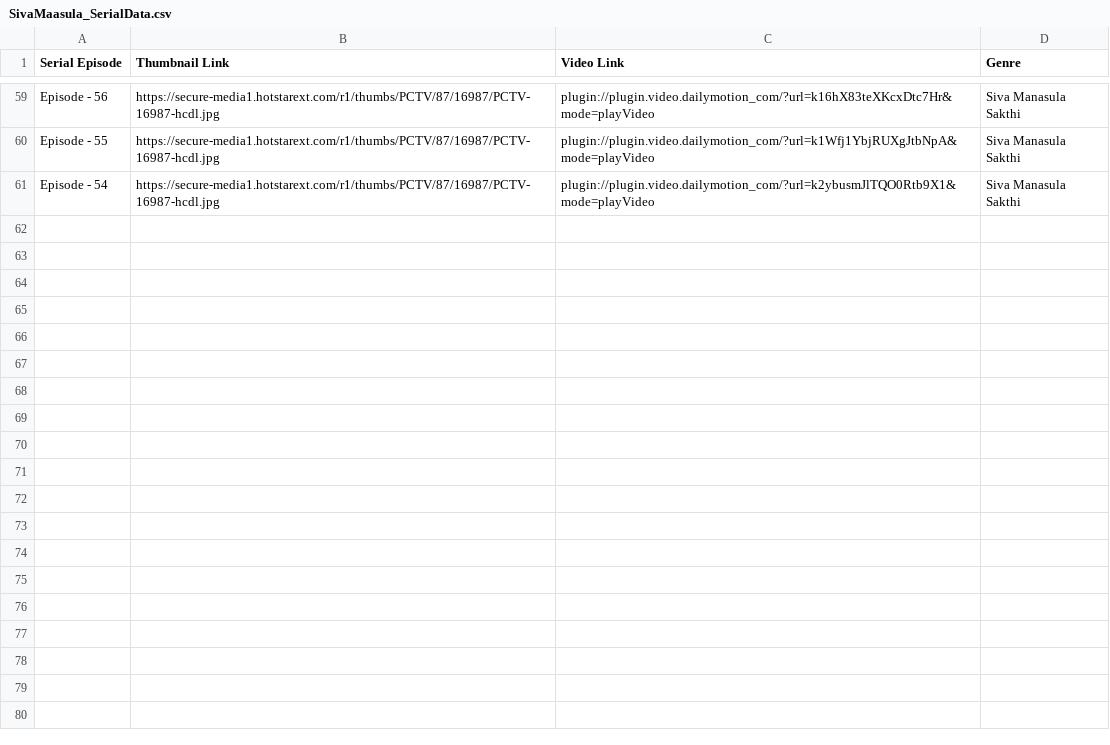
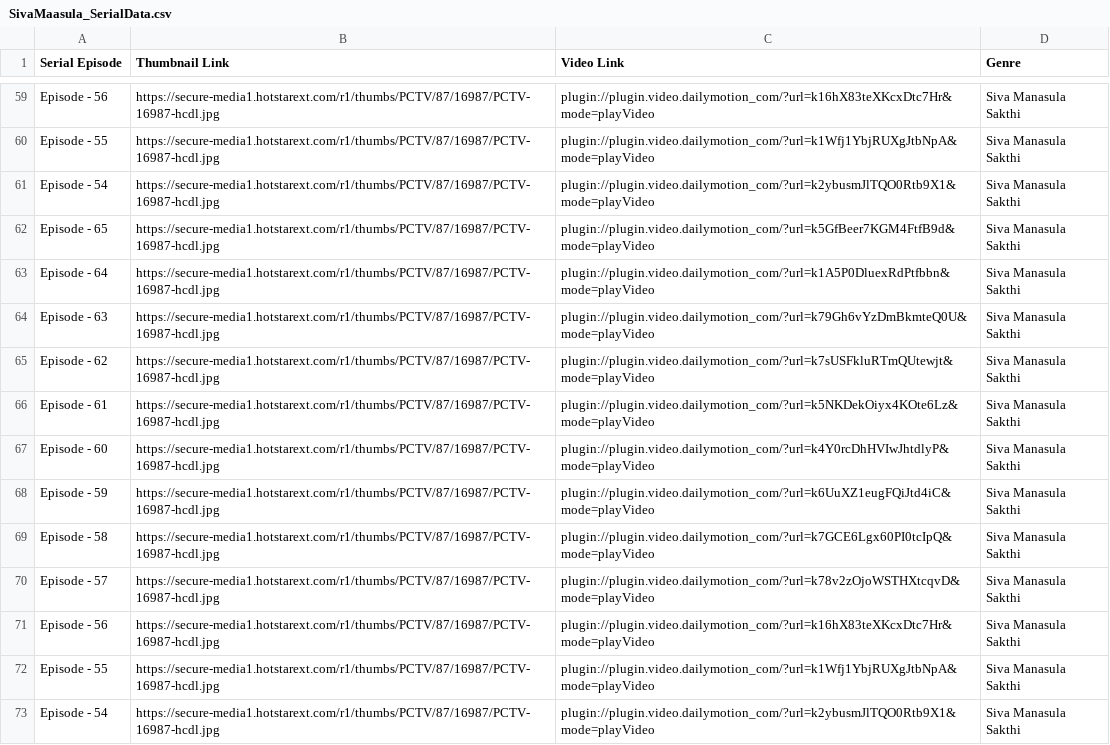
Before and after one commit to pravanjam/TamilSerialz, a CSV file: SivaMaasula_SerialData.csv, drawn as a sheet; only a part is shown, gaps mark what is left out.

```diff
--- a/SivaMaasula_SerialData.csv
+++ b/SivaMaasula_SerialData.csv
@@ -61 +61,13 @@ Episode - 55,https://secure-media1.hotstarext.com/r1/thumbs/PCTV/87/16987/PCTV-1
 Episode - 54,https://secure-media1.hotstarext.com/r1/thumbs/PCTV/87/16987/PCTV-16987-hcdl.jpg,plugin://plugin.video.dailymotion_com/?url=k2ybusmJlTQO0Rtb9X1&mode=playVideo,Siva Manasula Sakthi
+Episode - 65,https://secure-media1.hotstarext.com/r1/thumbs/PCTV/87/16987/PCTV-16987-hcdl.jpg,plugin://plugin.video.dailymotion_com/?url=k5GfBeer7KGM4FtfB9d&mode=playVideo,Siva Manasula Sakthi
+Episode - 64,https://secure-media1.hotstarext.com/r1/thumbs/PCTV/87/16987/PCTV-16987-hcdl.jpg,plugin://plugin.video.dailymotion_com/?url=k1A5P0DluexRdPtfbbn&mode=playVideo,Siva Manasula Sakthi
+Episode - 63,https://secure-media1.hotstarext.com/r1/thumbs/PCTV/87/16987/PCTV-16987-hcdl.jpg,plugin://plugin.video.dailymotion_com/?url=k79Gh6vYzDmBkmteQ0U&mode=playVideo,Siva Manasula Sakthi
+Episode - 62,https://secure-media1.hotstarext.com/r1/thumbs/PCTV/87/16987/PCTV-16987-hcdl.jpg,plugin://plugin.video.dailymotion_com/?url=k7sUSFkluRTmQUtewjt&mode=playVideo,Siva Manasula Sakthi
+Episode - 61,https://secure-media1.hotstarext.com/r1/thumbs/PCTV/87/16987/PCTV-16987-hcdl.jpg,plugin://plugin.video.dailymotion_com/?url=k5NKDekOiyx4KOte6Lz&mode=playVideo,Siva Manasula Sakthi
+Episode - 60,https://secure-media1.hotstarext.com/r1/thumbs/PCTV/87/16987/PCTV-16987-hcdl.jpg,plugin://plugin.video.dailymotion_com/?url=k4Y0rcDhHVIwJhtdlyP&mode=playVideo,Siva Manasula Sakthi
+Episode - 59,https://secure-media1.hotstarext.com/r1/thumbs/PCTV/87/16987/PCTV-16987-hcdl.jpg,plugin://plugin.video.dailymotion_com/?url=k6UuXZ1eugFQiJtd4iC&mode=playVideo,Siva Manasula Sakthi
+Episode - 58,https://secure-media1.hotstarext.com/r1/thumbs/PCTV/87/16987/PCTV-16987-hcdl.jpg,plugin://plugin.video.dailymotion_com/?url=k7GCE6Lgx60PI0tcIpQ&mode=playVideo,Siva Manasula Sakthi
+Episode - 57,https://secure-media1.hotstarext.com/r1/thumbs/PCTV/87/16987/PCTV-16987-hcdl.jpg,plugin://plugin.video.dailymotion_com/?url=k78v2zOjoWSTHXtcqvD&mode=playVideo,Siva Manasula Sakthi
+Episode - 56,https://secure-media1.hotstarext.com/r1/thumbs/PCTV/87/16987/PCTV-16987-hcdl.jpg,plugin://plugin.video.dailymotion_com/?url=k16hX83teXKcxDtc7Hr&mode=playVideo,Siva Manasula Sakthi
+Episode - 55,https://secure-media1.hotstarext.com/r1/thumbs/PCTV/87/16987/PCTV-16987-hcdl.jpg,plugin://plugin.video.dailymotion_com/?url=k1Wfj1YbjRUXgJtbNpA&mode=playVideo,Siva Manasula Sakthi
+Episode - 54,https://secure-media1.hotstarext.com/r1/thumbs/PCTV/87/16987/PCTV-16987-hcdl.jpg,plugin://plugin.video.dailymotion_com/?url=k2ybusmJlTQO0Rtb9X1&mode=playVideo,Siva Manasula Sakthi
```
Also changed, not shown: NaamIruvar_SerialData.csv.
